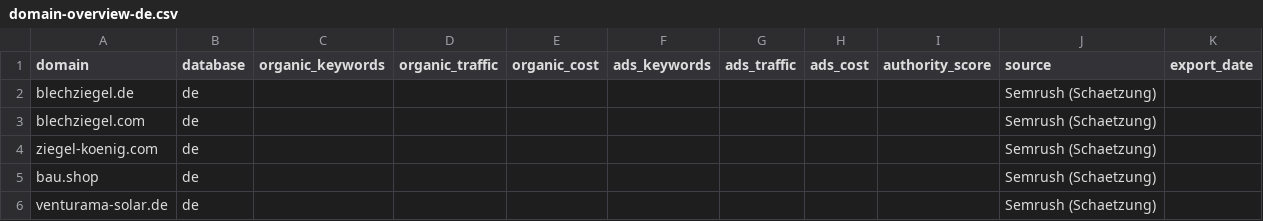
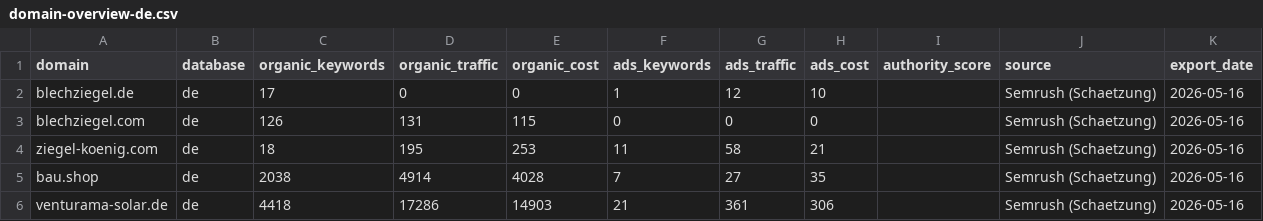
Before and after one commit to sneakbrands/blechziegel, a CSV file: claude-seo/2026-05-16-semrush/domain-overview-de.csv, drawn as a sheet.

Commit message:
chore(seo): import semrush domain overview de

```diff
--- a/claude-seo/2026-05-16-semrush/domain-overview-de.csv
+++ b/claude-seo/2026-05-16-semrush/domain-overview-de.csv
@@ -1,6 +1,6 @@
 domain,database,organic_keywords,organic_traffic,organic_cost,ads_keywords,ads_traffic,ads_cost,authority_score,source,export_date
-blechziegel.de,de,,,,,,,,Semrush (Schaetzung),
-blechziegel.com,de,,,,,,,,Semrush (Schaetzung),
-ziegel-koenig.com,de,,,,,,,,Semrush (Schaetzung),
-bau.shop,de,,,,,,,,Semrush (Schaetzung),
-venturama-solar.de,de,,,,,,,,Semrush (Schaetzung),
+blechziegel.de,de,17,0,0,1,12,10,,Semrush (Schaetzung),2026-05-16
+blechziegel.com,de,126,131,115,0,0,0,,Semrush (Schaetzung),2026-05-16
+ziegel-koenig.com,de,18,195,253,11,58,21,,Semrush (Schaetzung),2026-05-16
+bau.shop,de,2038,4914,4028,7,27,35,,Semrush (Schaetzung),2026-05-16
+venturama-solar.de,de,4418,17286,14903,21,361,306,,Semrush (Schaetzung),2026-05-16
```
